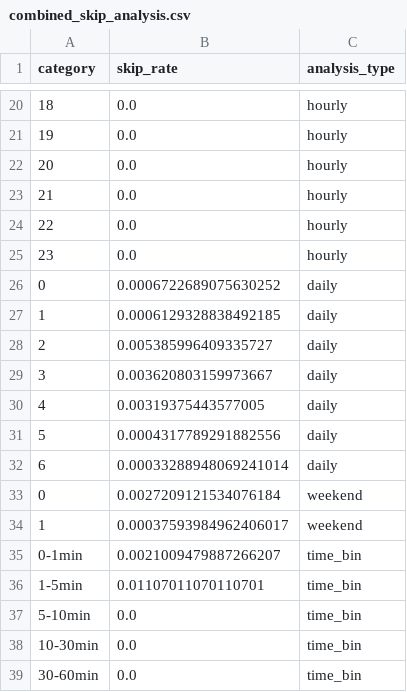
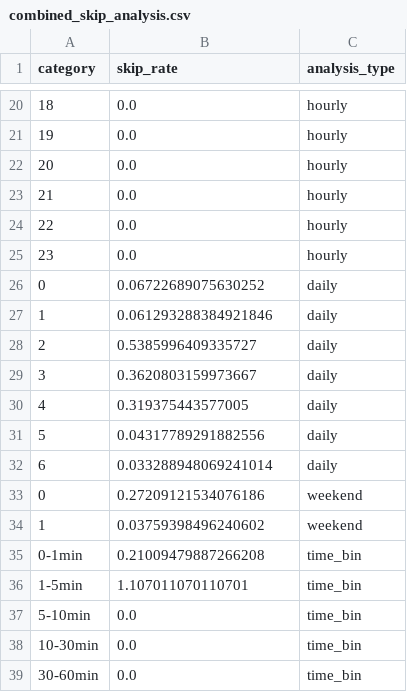
Before and after one commit to AdrianLuk12/dttd, a CSV file: combined_skip_analysis.csv, drawn as a sheet; only a part is shown, gaps mark what is left out; the diff covers the shown part only.

Commit message:
split skip files

```diff
--- a/combined_skip_analysis.csv
+++ b/combined_skip_analysis.csv
@@ -25,13 +25,13 @@ category,skip_rate,analysis_type
 23,0.0,hourly
-0,0.0006722689075630252,daily
-1,0.0006129328838492185,daily
-2,0.005385996409335727,daily
-3,0.003620803159973667,daily
-4,0.00319375443577005,daily
-5,0.0004317789291882556,daily
-6,0.00033288948069241014,daily
-0,0.0027209121534076184,weekend
-1,0.00037593984962406017,weekend
-0-1min,0.0021009479887266207,time_bin
-1-5min,0.01107011070110701,time_bin
+0,0.06722689075630252,daily
+1,0.061293288384921846,daily
+2,0.5385996409335727,daily
+3,0.3620803159973667,daily
+4,0.319375443577005,daily
+5,0.04317789291882556,daily
+6,0.033288948069241014,daily
+0,0.27209121534076186,weekend
+1,0.03759398496240602,weekend
+0-1min,0.21009479887266208,time_bin
+1-5min,1.107011070110701,time_bin
 5-10min,0.0,time_bin
```
Also changed, not shown: 11 edited cells elsewhere in this file, 8 other files.
